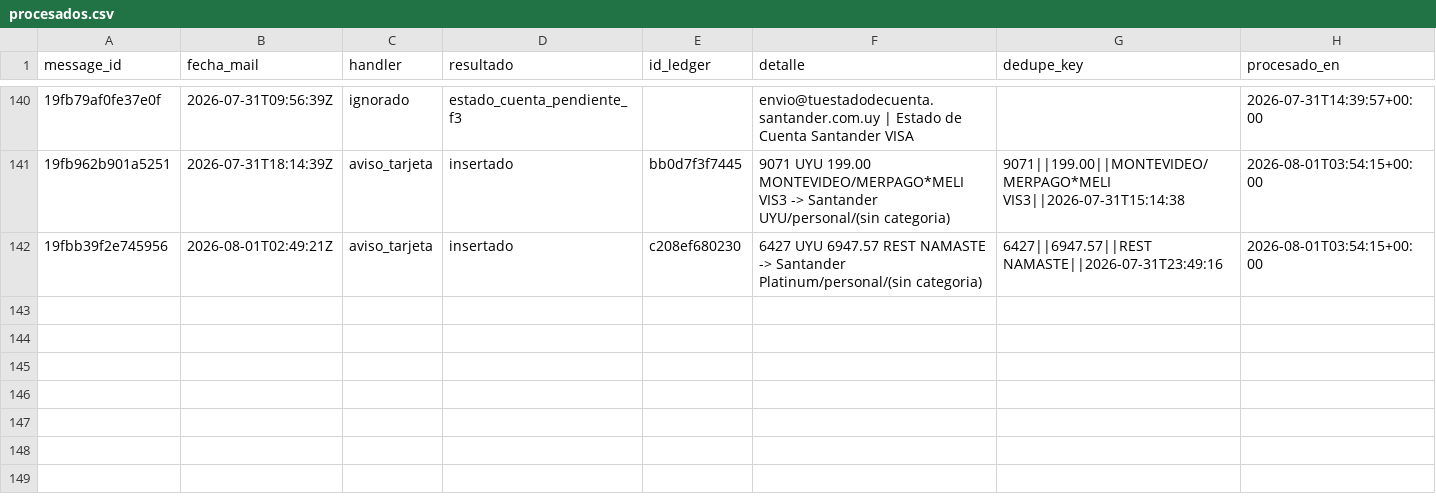
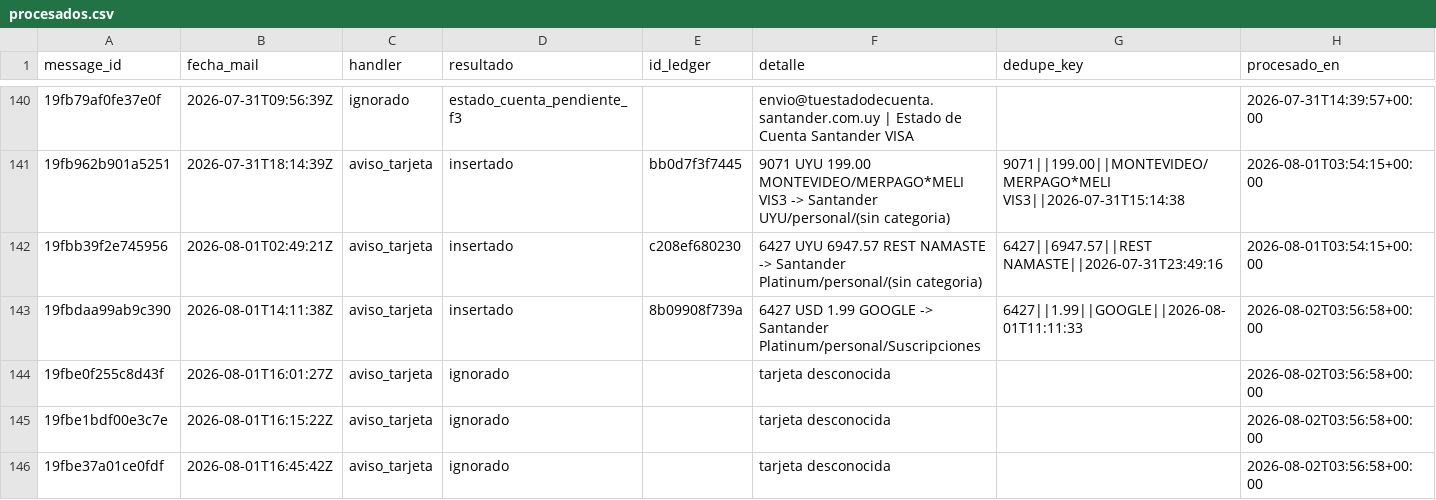
Before and after one commit to joacoguerrae/registro-gastos, a CSV file: data/staging/procesados.csv, drawn as a sheet; only a part is shown, gaps mark what is left out.

```diff
--- a/data/staging/procesados.csv
+++ b/data/staging/procesados.csv
@@ -142 +142,5 @@ message_id,fecha_mail,handler,resultado,id_ledger,detalle,dedupe_key,procesado_e
 19fbb39f2e745956,2026-08-01T02:49:21Z,aviso_tarjeta,insertado,c208ef680230,6427 UYU 6947.57 REST NAMASTE -> Santander Platinum/personal/(sin categoria),6427||6947.57||REST NAMASTE||2026-07-31T23:49:16,2026-08-01T03:54:15+00:00
+19fbdaa99ab9c390,2026-08-01T14:11:38Z,aviso_tarjeta,insertado,8b09908f739a,6427 USD 1.99 GOOGLE -> Santander Platinum/personal/Suscripciones,6427||1.99||GOOGLE||2026-08-01T11:11:33,2026-08-02T03:56:58+00:00
+19fbe0f255c8d43f,2026-08-01T16:01:27Z,aviso_tarjeta,ignorado,,tarjeta desconocida ,,2026-08-02T03:56:58+00:00
+19fbe1bdf00e3c7e,2026-08-01T16:15:22Z,aviso_tarjeta,ignorado,,tarjeta desconocida ,,2026-08-02T03:56:58+00:00
+19fbe37a01ce0fdf,2026-08-01T16:45:42Z,aviso_tarjeta,ignorado,,tarjeta desconocida ,,2026-08-02T03:56:58+00:00
```
Also changed, not shown: data/ledger.csv, data/pendientes.csv, 9 other files.
